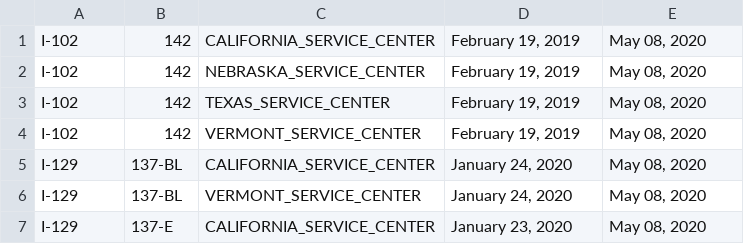
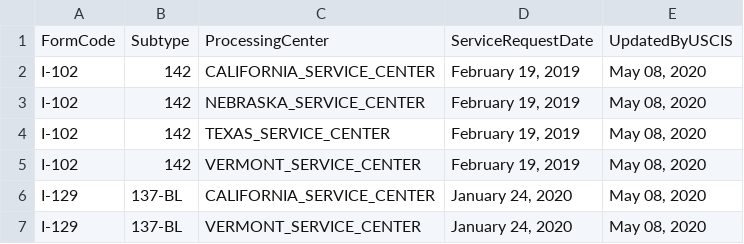
Before and after one commit to Petrzlen/playground, a TSV file: uscis/data/processing-times-as-of-2020-05-23.tsv, drawn as a sheet; only a part is shown; the shorter side is filled out with more unchanged rows.

Commit message:
[uscis] Add tsv header

```diff
--- a/uscis/data/processing-times-as-of-2020-05-23.tsv
+++ b/uscis/data/processing-times-as-of-2020-05-23.tsv
@@ -1 +1,2 @@
+FormCode	Subtype	ProcessingCenter	ServiceRequestDate	UpdatedByUSCIS
 I-102	142	CALIFORNIA_SERVICE_CENTER	February 19, 2019	May 08, 2020
```
Also changed, not shown: 1 other file.
